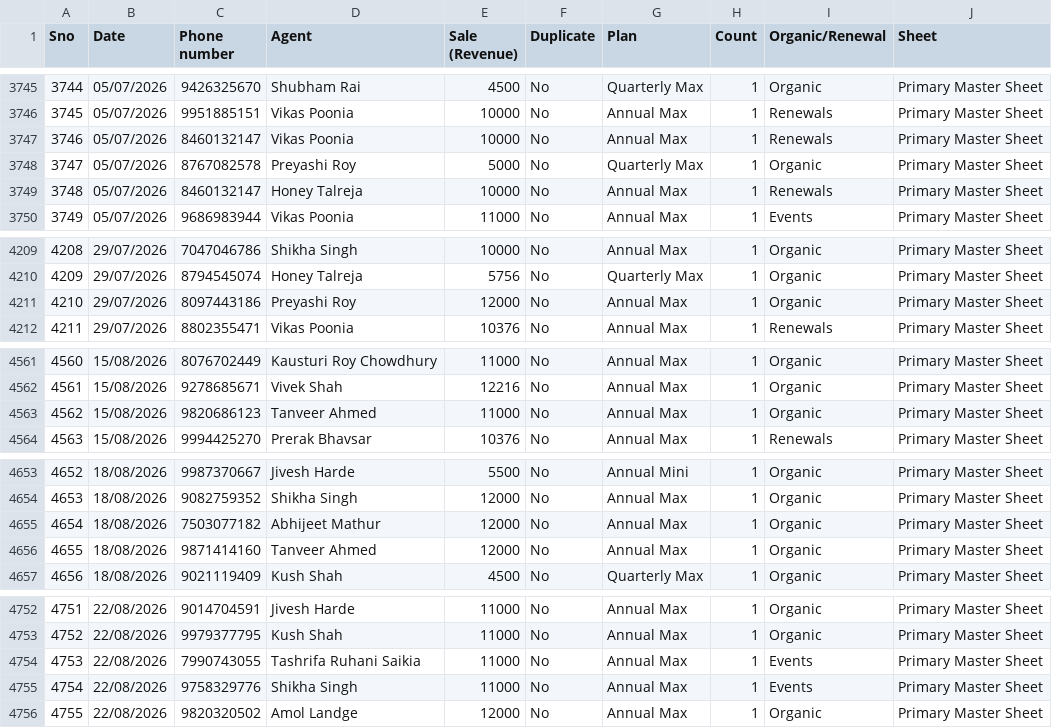
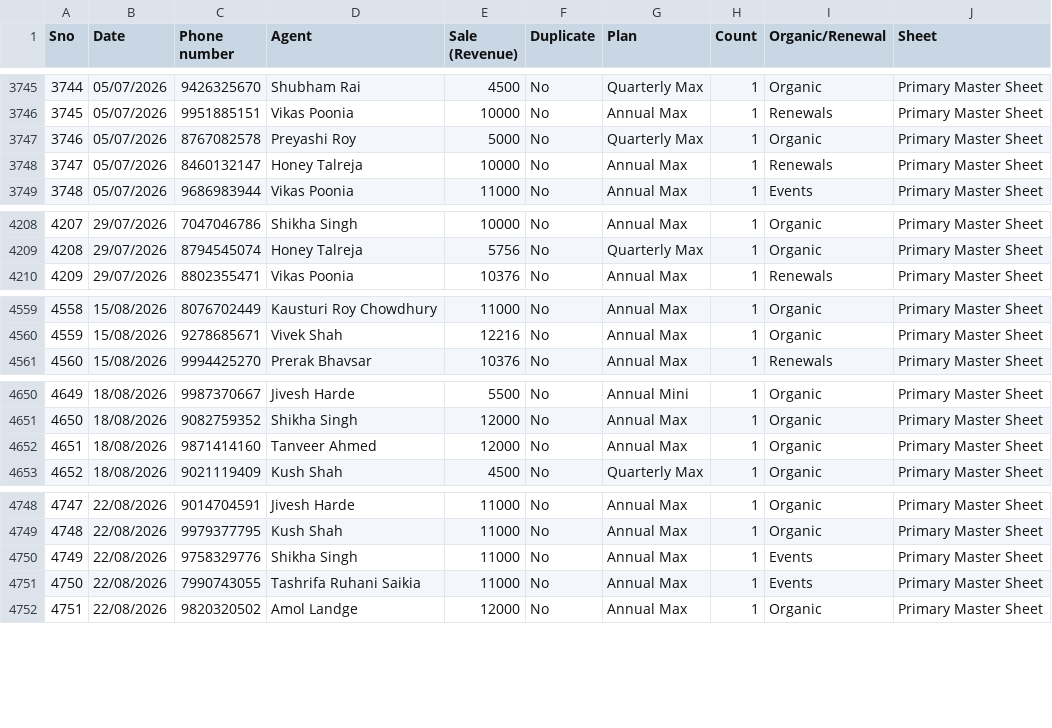
Before and after one commit to Amankr0402/Daily-Sales-Revenue-Report, a CSV file: data/inside_sales_details.csv, drawn as a sheet; only a part is shown, gaps mark what is left out; removed rows and columns are numbered as before the commit, all else as after; the diff names each change by its address in the sheet, - before the commit and + after, or states it on an @@ line.

```diff
--- a/data/inside_sales_details.csv
+++ b/data/inside_sales_details.csv
-row 3747: 3746 | 05/07/2026 | 8460132147 | Vikas Poonia | 10000 | No | Annual Max | 1 | Renewals | Primary Master Sheet
@@ column A (Sno) renumbered from row 3747 down @@
-row 4211: 4210 | 29/07/2026 | 8097443186 | Preyashi Roy | 12000 | No | Annual Max | 1 | Organic | Primary Master Sheet
-row 4563: 4562 | 15/08/2026 | 9820686123 | Tanveer Ahmed | 11000 | No | Annual Max | 1 | Organic | Primary Master Sheet
-row 4655: 4654 | 18/08/2026 | 7503077182 | Abhijeet Mathur | 12000 | No | Annual Max | 1 | Organic | Primary Master Sheet
@@ row 4754 moved to row 4751: 4750 @@
```
Also changed, not shown: data/active_sub_no_orders_details.csv, data/missed_leads_details.csv, 26 other files.
